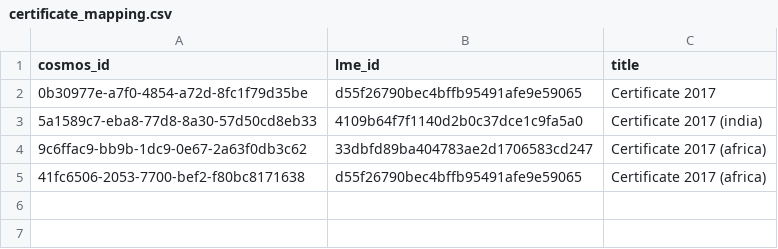
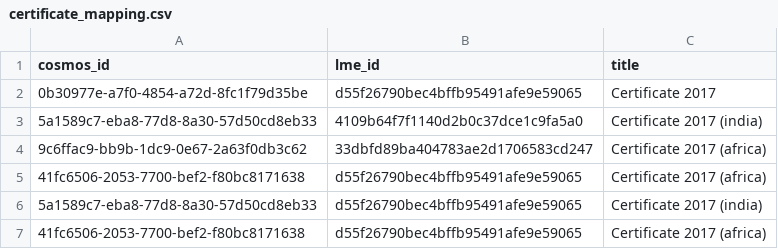
Before and after one commit to yashaswisafehands/content_migrator, a CSV file: data/mappings/certificate_mapping.csv, drawn as a sheet.

```diff
--- a/data/mappings/certificate_mapping.csv
+++ b/data/mappings/certificate_mapping.csv
@@ -5 +5,3 @@ cosmos_id,lme_id,title
 41fc6506-2053-7700-bef2-f80bc8171638,d55f26790bec4bffb95491afe9e59065,Certificate 2017 (africa)
+5a1589c7-eba8-77d8-8a30-57d50cd8eb33,d55f26790bec4bffb95491afe9e59065,Certificate 2017 (india)
+41fc6506-2053-7700-bef2-f80bc8171638,d55f26790bec4bffb95491afe9e59065,Certificate 2017 (africa)
```
Also changed, not shown: data/processed_data/languages.csv, 10 other files.
